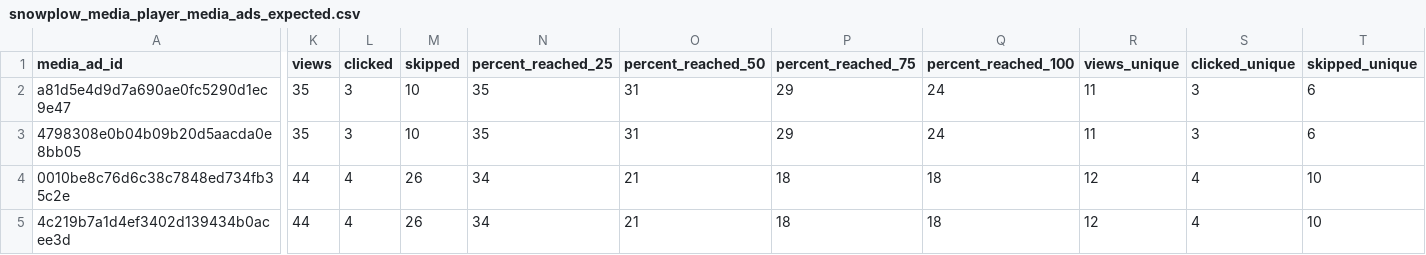
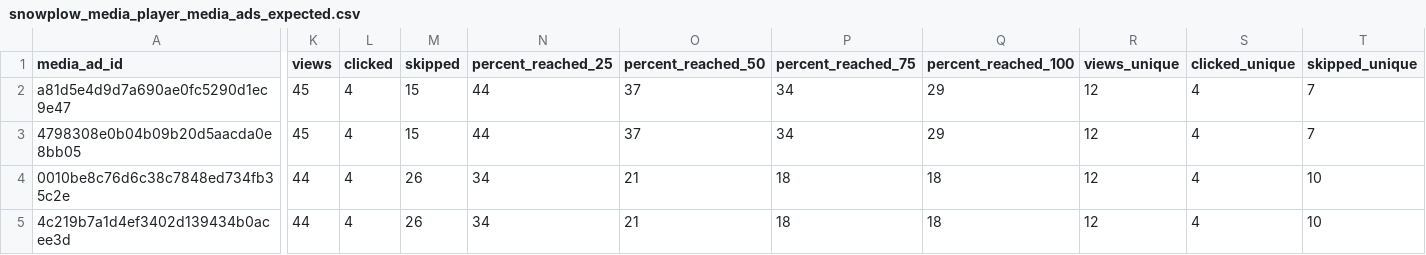
Before and after one commit to snowplow/dbt-snowplow-media-player, a CSV file: integration_tests/data/expected/snowplow_media_player_media_ads_expected.csv, drawn as a sheet; only a part is shown, gaps mark what is left out; the diff covers the shown part only; the diff names each change by its address in the sheet, - before the commit and + after, or states it on an @@ line.

```diff
--- a/integration_tests/data/expected/snowplow_media_player_media_ads_expected.csv
+++ b/integration_tests/data/expected/snowplow_media_player_media_ads_expected.csv
-K2:K3 (views): 35
+K2:K3 (views): 45
-L2:L3 (clicked): 3
+L2:L3 (clicked): 4
-M2:M3 (skipped): 10
+M2:M3 (skipped): 15
-N2:N3 (percent_reached_25): 35
+N2:N3 (percent_reached_25): 44
-O2:O3 (percent_reached_50): 31
+O2:O3 (percent_reached_50): 37
-P2:P3 (percent_reached_75): 29
+P2:P3 (percent_reached_75): 34
-Q2:Q3 (percent_reached_100): 24
+Q2:Q3 (percent_reached_100): 29
-R2:R3 (views_unique): 11
+R2:R3 (views_unique): 12
-S2:S3 (clicked_unique): 3
+S2:S3 (clicked_unique): 4
-T2:T3 (skipped_unique): 6
+T2:T3 (skipped_unique): 7
```
Also changed, not shown: 8 edited cells elsewhere in this file, integration_tests/data/expected/snowplow_media_player_media_ad_views_expected.csv, 3 other files.
